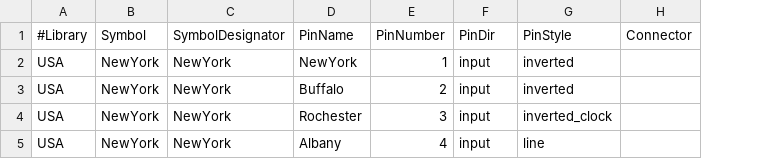
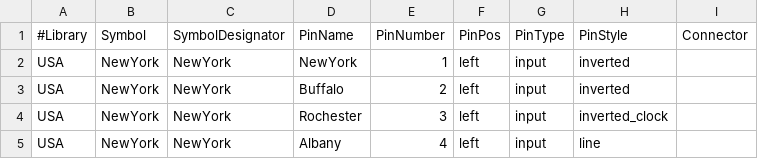
Before and after one commit to aslansq/KiProject, a CSV file: examples/in.csv, drawn as a sheet; addresses are those after the commit; the diff names each change by its address in the sheet, - before the commit and + after, or states it on an @@ line.

```diff
--- a/examples/in.csv
+++ b/examples/in.csv
+column F (PinPos), rows 2-5: all left
-G1: PinDir
+G1: PinType
```
Also changed, not shown: examples/two.csv, 11 other files.
